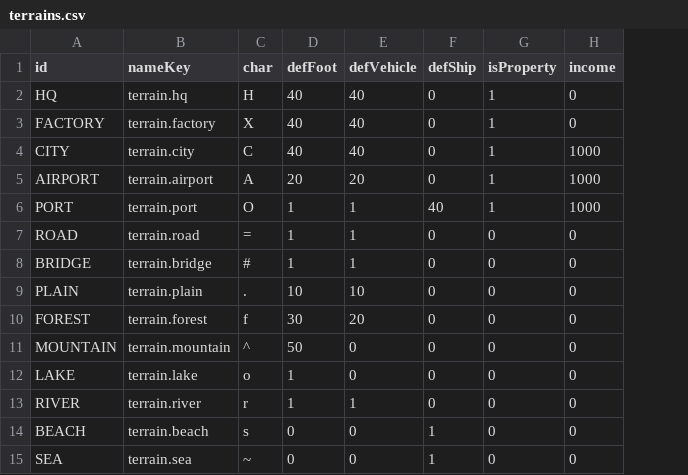
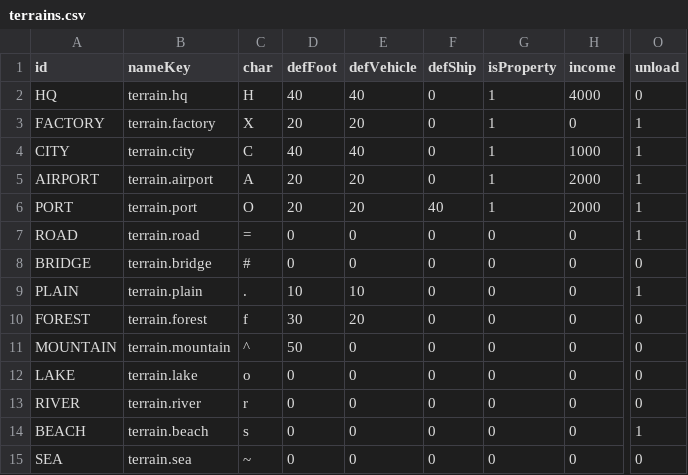
Before and after one commit to t0y4ma/Famicon-Wars, a CSV file: Assets/Resources/Data/terrains.csv, drawn as a sheet; only a part is shown, gaps mark what is left out; the diff names each change by its address in the sheet, - before the commit and + after, or states it on an @@ line.

```diff
--- a/Assets/Resources/Data/terrains.csv
+++ b/Assets/Resources/Data/terrains.csv
+column O (unload), rows 2-15: 0 | 1 | 1 | 1 | 1 | 1 | 0 | 1 | 0 | 0 | 0 | 0 | 1 | 0
-H2 (income): 0
+H2 (income): 4000
-D3 (defFoot): 40
+D3 (defFoot): 20
-E3 (defVehicle): 40
+E3 (defVehicle): 20
-H5:H6 (income): 1000
+H5:H6 (income): 2000
-D6 (defFoot): 1
+D6 (defFoot): 20
-E6 (defVehicle): 1
+E6 (defVehicle): 20
-D7:D8 (defFoot): 1
+D7:D8 (defFoot): 0
-E7:E8 (defVehicle): 1
+E7:E8 (defVehicle): 0
-D12:D13 (defFoot): 1
+D12:D13 (defFoot): 0
-E13 (defVehicle): 1
+E13 (defVehicle): 0
-F14:F15 (defShip): 1
+F14:F15 (defShip): 0
```
Also changed, not shown: 37 other files.
